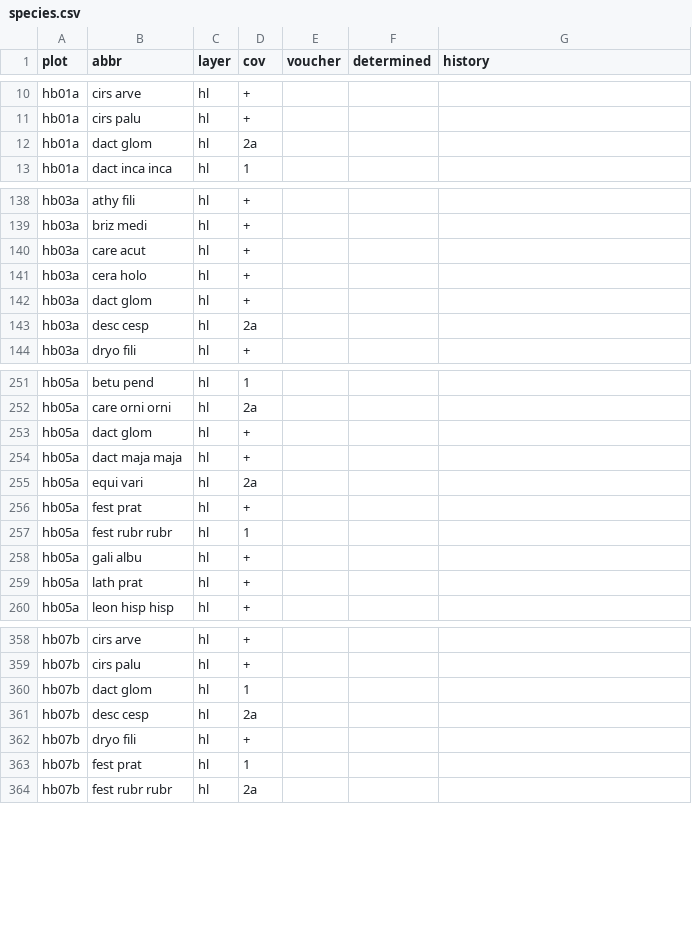
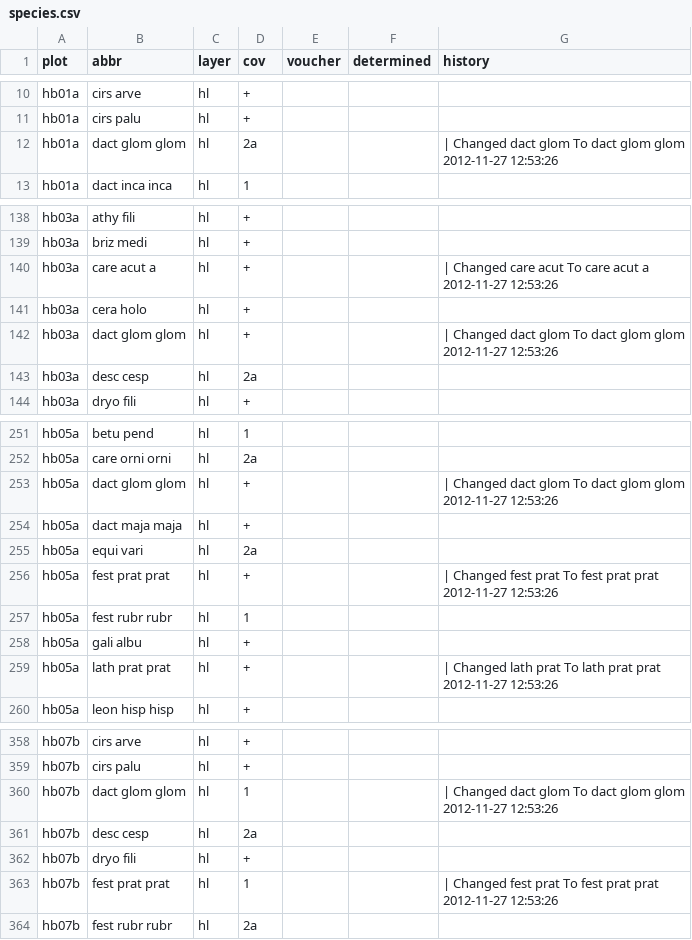
Before and after one commit to albinblaschka/vegsoup-data, a CSV file: hollersbach dta/species.csv, drawn as a sheet; only a part is shown, gaps mark what is left out; the diff covers the shown part only.

Commit message:
revised hollersbach dta

```diff
--- a/hollersbach dta/species.csv
+++ b/hollersbach dta/species.csv
@@ -12 +12 @@
-"hb01a";"dact glom";"hl";"2a";;;
+"hb01a";"dact glom glom";"hl";"2a";"";"";" | Changed dact glom To dact glom glom 2012-11-27 12:53:26"
@@ -140 +140 @@
-"hb03a";"care acut";"hl";"+";;;
+"hb03a";"care acut a";"hl";"+";"";"";" | Changed care acut To care acut a 2012-11-27 12:53:26"
@@ -142 +142 @@
-"hb03a";"dact glom";"hl";"+";;;
+"hb03a";"dact glom glom";"hl";"+";"";"";" | Changed dact glom To dact glom glom 2012-11-27 12:53:26"
@@ -253 +253 @@
-"hb05a";"dact glom";"hl";"+";;;
+"hb05a";"dact glom glom";"hl";"+";"";"";" | Changed dact glom To dact glom glom 2012-11-27 12:53:26"
@@ -256 +256 @@
-"hb05a";"fest prat";"hl";"+";;;
+"hb05a";"fest prat prat";"hl";"+";"";"";" | Changed fest prat To fest prat prat 2012-11-27 12:53:26"
@@ -259 +259 @@
-"hb05a";"lath prat";"hl";"+";;;
+"hb05a";"lath prat prat";"hl";"+";"";"";" | Changed lath prat To lath prat prat 2012-11-27 12:53:26"
@@ -360 +360 @@
-"hb07b";"dact glom";"hl";1;;;
+"hb07b";"dact glom glom";"hl";"1";"";"";" | Changed dact glom To dact glom glom 2012-11-27 12:53:26"
@@ -363 +363 @@
-"hb07b";"fest prat";"hl";1;;;
+"hb07b";"fest prat prat";"hl";"1";"";"";" | Changed fest prat To fest prat prat 2012-11-27 12:53:26"
```
Also changed, not shown: 38 edited cells elsewhere in this file, hollersbach dta/sites.csv, 1 other file.
